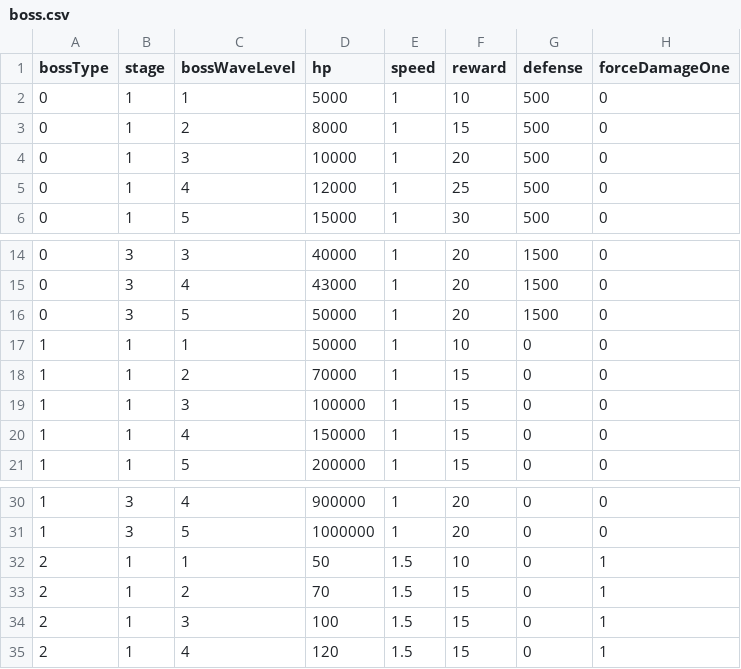
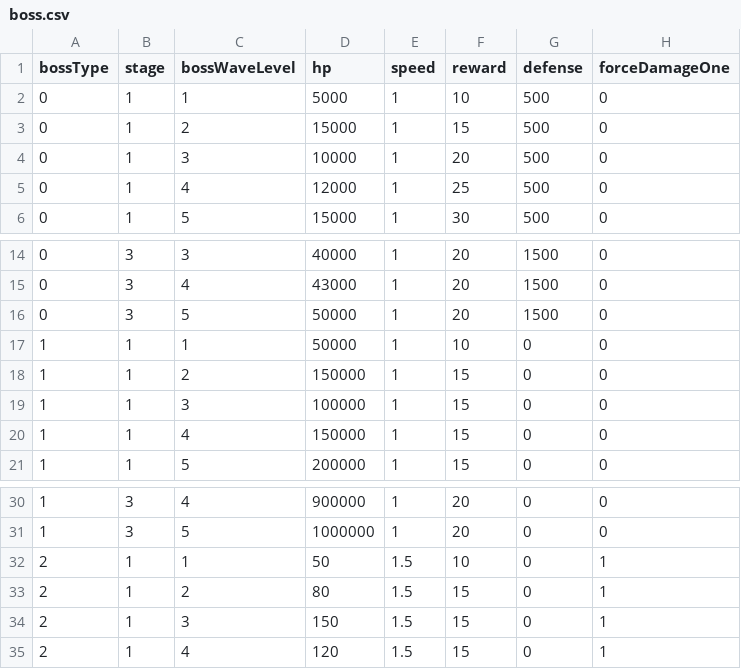
Before and after one commit to malyee123/3Dgame, a CSV file: Assets/Resources/CSVData/boss.csv, drawn as a sheet; only a part is shown, gaps mark what is left out.

```diff
--- a/Assets/Resources/CSVData/boss.csv
+++ b/Assets/Resources/CSVData/boss.csv
@@ -2,3 +2,3 @@
 0,1,1,5000,1,10,500,0
-0,1,2,8000,1,15,500,0
+0,1,2,15000,1,15,500,0
 0,1,3,10000,1,20,500,0
@@ -17,3 +17,3 @@
 1,1,1,50000,1,10,0,0
-1,1,2,70000,1,15,0,0
+1,1,2,150000,1,15,0,0
 1,1,3,100000,1,15,0,0
@@ -32,4 +32,4 @@
 2,1,1,50,1.5,10,0,1
-2,1,2,70,1.5,15,0,1
-2,1,3,100,1.5,15,0,1
+2,1,2,80,1.5,15,0,1
+2,1,3,150,1.5,15,0,1
 2,1,4,120,1.5,15,0,1
```
Also changed, not shown: Assets/Resources/CSVData/Anvil settings.csv, Assets/Resources/CSVData/Game settings.csv, 4 other files.
